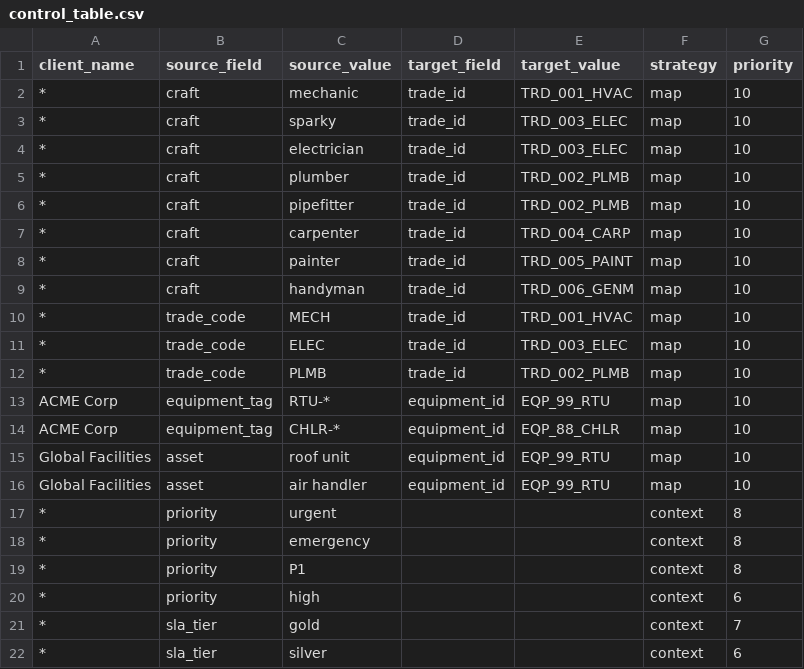
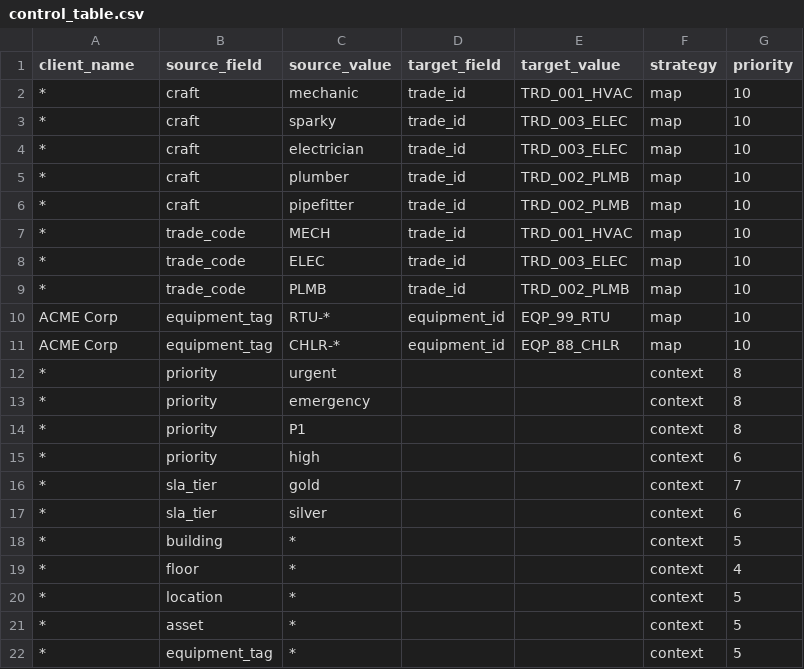
Before and after one commit to v3nr1ck/NLPPIPE, a CSV file: control_table.csv, drawn as a sheet; only a part is shown; the shorter side is filled out with more unchanged rows.

```diff
--- a/control_table.csv
+++ b/control_table.csv
@@ -6,5 +6,2 @@ client_name,source_field,source_value,target_field,target_value,strategy,priorit
 *,craft,pipefitter,trade_id,TRD_002_PLMB,map,10
-*,craft,carpenter,trade_id,TRD_004_CARP,map,10
-*,craft,painter,trade_id,TRD_005_PAINT,map,10
-*,craft,handyman,trade_id,TRD_006_GENM,map,10
 *,trade_code,MECH,trade_id,TRD_001_HVAC,map,10
@@ -14,4 +11,2 @@ ACME Corp,equipment_tag,RTU-*,equipment_id,EQP_99_RTU,map,10
 ACME Corp,equipment_tag,CHLR-*,equipment_id,EQP_88_CHLR,map,10
-Global Facilities,asset,roof unit,equipment_id,EQP_99_RTU,map,10
-Global Facilities,asset,air handler,equipment_id,EQP_99_RTU,map,10
 *,priority,urgent,,,context,8
```
Also changed, not shown: 13 other files.
